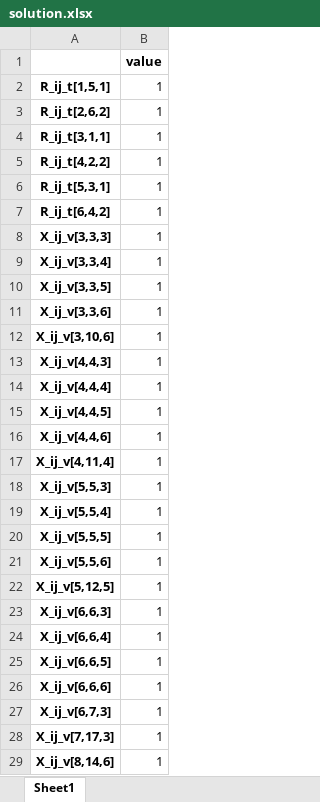
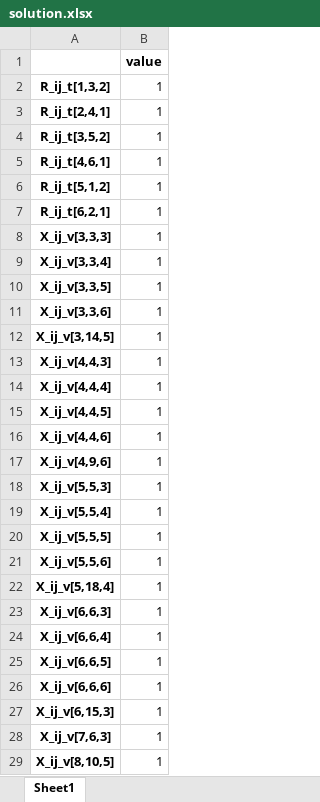
Before and after one commit to ayush4ise/Collaborative-Last-Mile-Delivery, an Excel workbook: solution.xlsx, sheet Sheet1, drawn as a sheet; only a part is shown; values as stored, in another font and other column widths than the file's, no borders; the diff covers the shown part only; the diff names each change by its address in the sheet, - before the commit and + after, or states it on an @@ line.

```diff
--- a/solution.xlsx (sheet Sheet1)
+++ b/solution.xlsx (sheet Sheet1)
-A2: R_ij_t[1,5,1]
+A2: R_ij_t[1,3,2]
-A3: R_ij_t[2,6,2]
+A3: R_ij_t[2,4,1]
-A4: R_ij_t[3,1,1]
+A4: R_ij_t[3,5,2]
-A5: R_ij_t[4,2,2]
+A5: R_ij_t[4,6,1]
-A6: R_ij_t[5,3,1]
+A6: R_ij_t[5,1,2]
-A7: R_ij_t[6,4,2]
+A7: R_ij_t[6,2,1]
-A12: X_ij_v[3,10,6]
+A12: X_ij_v[3,14,5]
-A17: X_ij_v[4,11,4]
+A17: X_ij_v[4,9,6]
-A22: X_ij_v[5,12,5]
+A22: X_ij_v[5,18,4]
-A27: X_ij_v[6,7,3]
+A27: X_ij_v[6,15,3]
-A28: X_ij_v[7,17,3]
+A28: X_ij_v[7,6,3]
-A29: X_ij_v[8,14,6]
+A29: X_ij_v[8,10,5]
```
Also changed, not shown: 5 added rows, 16 removed rows and 51 edited cells elsewhere in this sheet, 3 other files.
